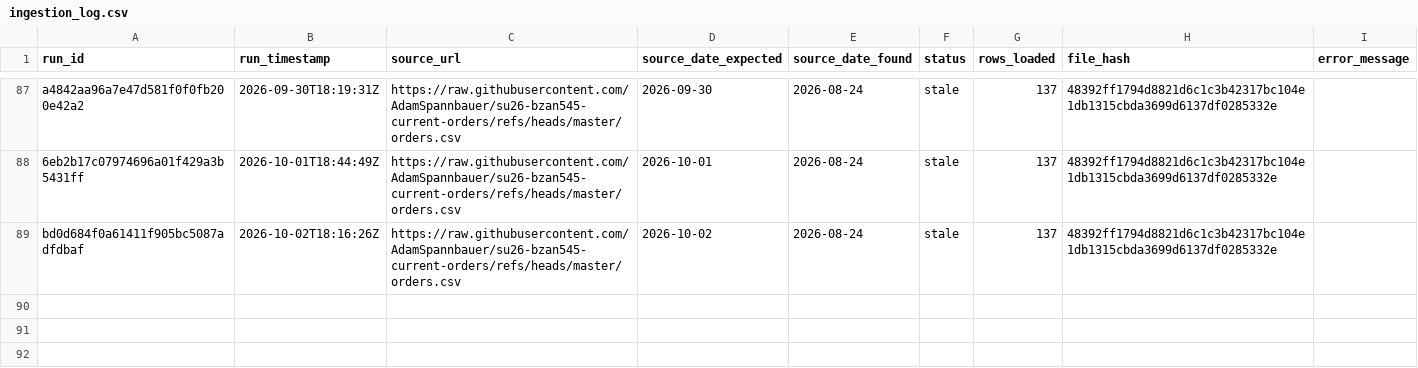
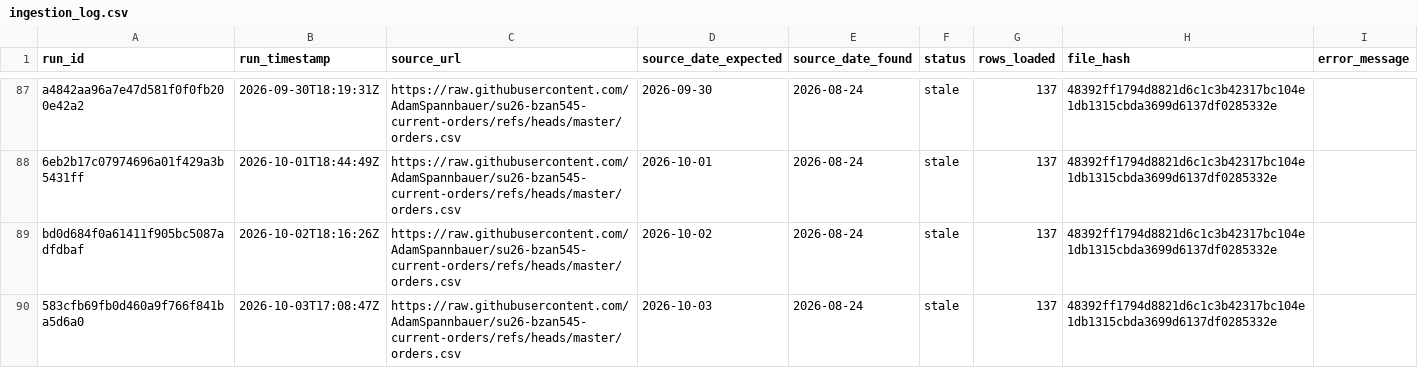
Before and after one commit to AkyuzBurhan/rocky-top-data-pipeline, a CSV file: data/ingestion_log.csv, drawn as a sheet; only a part is shown, gaps mark what is left out.

```diff
--- a/data/ingestion_log.csv
+++ b/data/ingestion_log.csv
@@ -89 +89,2 @@ a4842aa96a7e47d581f0f0fb200e42a2,2026-09-30T18:19:31Z,https://raw.githubusercont
 bd0d684f0a61411f905bc5087adfdbaf,2026-10-02T18:16:26Z,https://raw.githubusercontent.com/AdamSpannbauer/su26-bzan545-current-orders/refs/heads/master/orders.csv,2026-10-02,2026-08-24,stale,137,48392ff1794d8821d6c1c3b42317bc104e1db1315cbda3699d6137df0285332e,
+583cfb69fb0d460a9f766f841ba5d6a0,2026-10-03T17:08:47Z,https://raw.githubusercontent.com/AdamSpannbauer/su26-bzan545-current-orders/refs/heads/master/orders.csv,2026-10-03,2026-08-24,stale,137,48392ff1794d8821d6c1c3b42317bc104e1db1315cbda3699d6137df0285332e,
```
Also changed, not shown: 1 other file.
